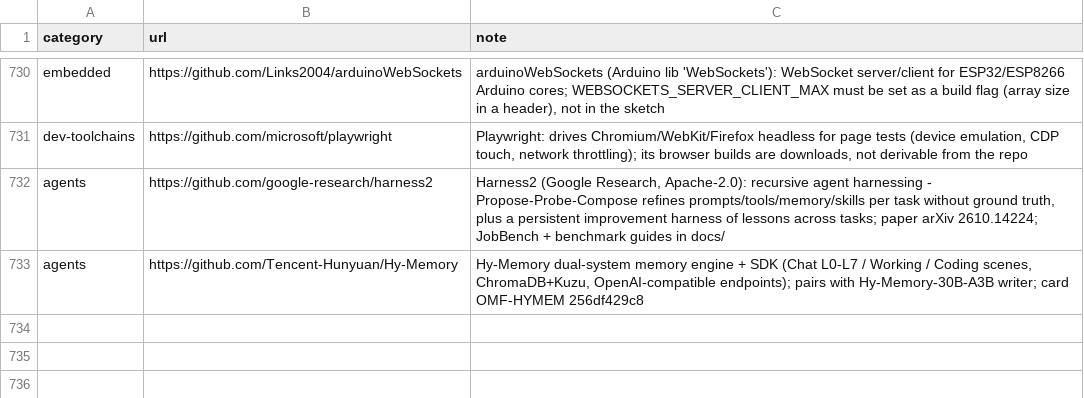
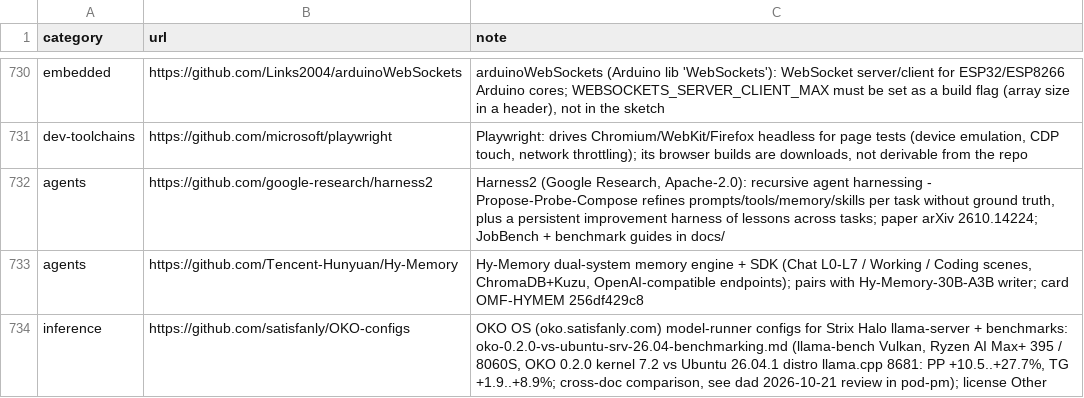
Before and after one commit to TheBeaninator/ark, a TSV file: manifest/repos.tsv, drawn as a sheet; only a part is shown, gaps mark what is left out.

```diff
--- a/manifest/repos.tsv
+++ b/manifest/repos.tsv
@@ -733 +733,2 @@ agents	https://github.com/google-research/harness2	Harness2 (Google Research, Ap
 agents	https://github.com/Tencent-Hunyuan/Hy-Memory	Hy-Memory dual-system memory engine + SDK (Chat L0-L7 / Working / Coding scenes, ChromaDB+Kuzu, OpenAI-compatible endpoints); pairs with Hy-Memory-30B-A3B writer; card OMF-HYMEM 256df429c8
+inference	https://github.com/satisfanly/OKO-configs	OKO OS (oko.satisfanly.com) model-runner configs for Strix Halo llama-server + benchmarks: oko-0.2.0-vs-ubuntu-srv-26.04-benchmarking.md (llama-bench Vulkan, Ryzen AI Max+ 395 / 8060S, OKO 0.2.0 kernel 7.2 vs Ubuntu 26.04.1 distro llama.cpp 8681: PP +10.5..+27.7%, TG +1.9..+8.9%; cross-doc comparison, see dad 2026-10-21 review in pod-pm); license Other
```
